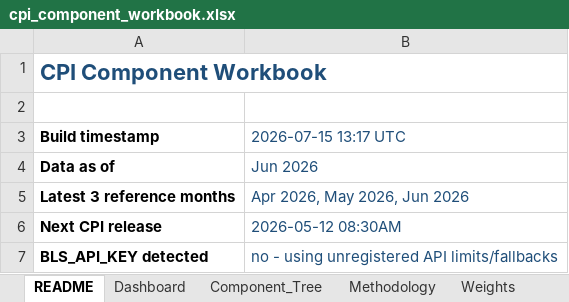
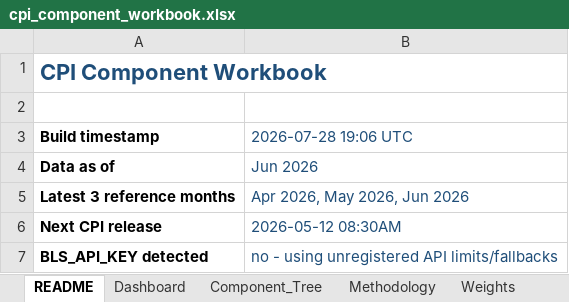
Before and after one commit to sanketdesai358/CPI-Prediction, an Excel workbook: cpi-excel/cpi_component_workbook.xlsx, sheet README, drawn as a sheet; only a part is shown; values as stored, in another font and other column widths than the file's, no borders; the diff names each change by its address in the sheet, - before the commit and + after, or states it on an @@ line.

Commit message:
refresh July CPI nowcast with late-month data

```diff
--- a/cpi-excel/cpi_component_workbook.xlsx (sheet README)
+++ b/cpi-excel/cpi_component_workbook.xlsx (sheet README)
-B3: 2026-07-15 13:17 UTC
+B3: 2026-07-28 19:06 UTC
```
Also changed, not shown: 7 other files.
